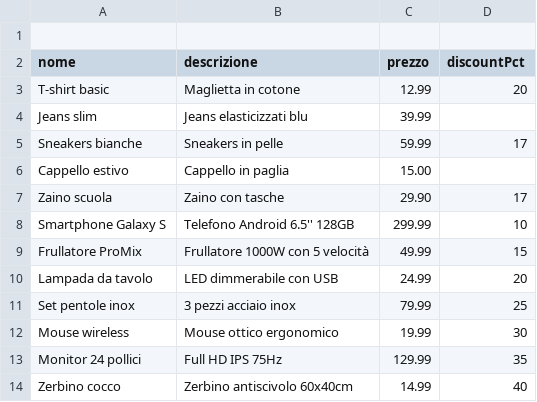
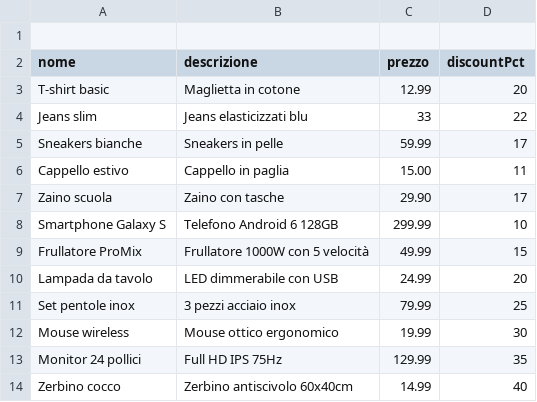
Before and after one commit to sala88/backoffice-ecommerce, a CSV file: doc/prodotti_1.csv, drawn as a sheet; only a part is shown.

```diff
--- a/doc/prodotti_1.csv
+++ b/doc/prodotti_1.csv
@@ -3,7 +3,7 @@ nome,descrizione,prezzo,discountPct
 T-shirt basic,Maglietta in cotone,12.99,20
-Jeans slim,Jeans elasticizzati blu,39.99,
+Jeans slim,Jeans elasticizzati blu,33,22
 Sneakers bianche,Sneakers in pelle,59.99,17
-Cappello estivo,Cappello in paglia,15.00,
+Cappello estivo,Cappello in paglia,15.00,11
 Zaino scuola,Zaino con tasche,29.90,17
-Smartphone Galaxy S,Telefono Android 6.5'' 128GB,299.99,10
+Smartphone Galaxy S,Telefono Android 6 128GB,299.99,10
 Frullatore ProMix,Frullatore 1000W con 5 velocità,49.99,15
```
Also changed, not shown: doc/prodotti_2.csv, 14 other files.
